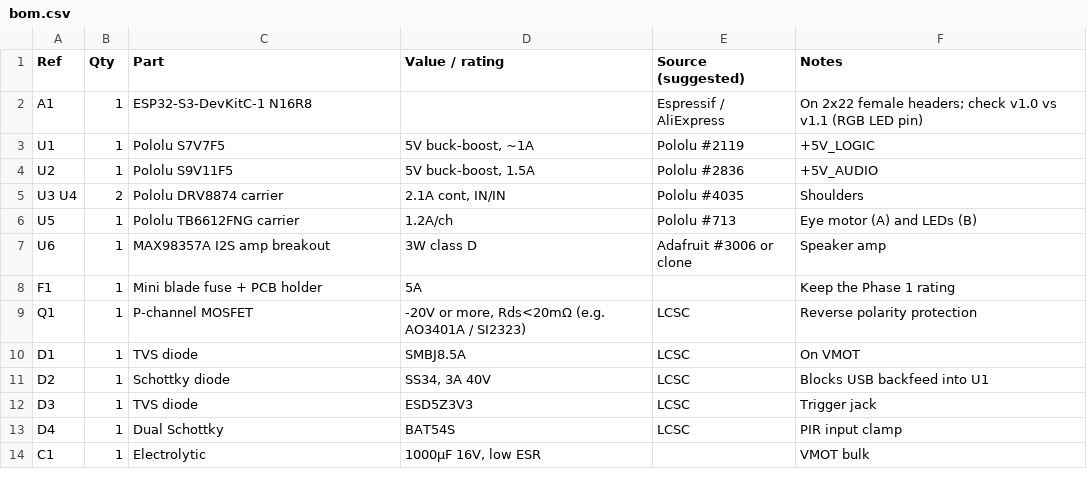
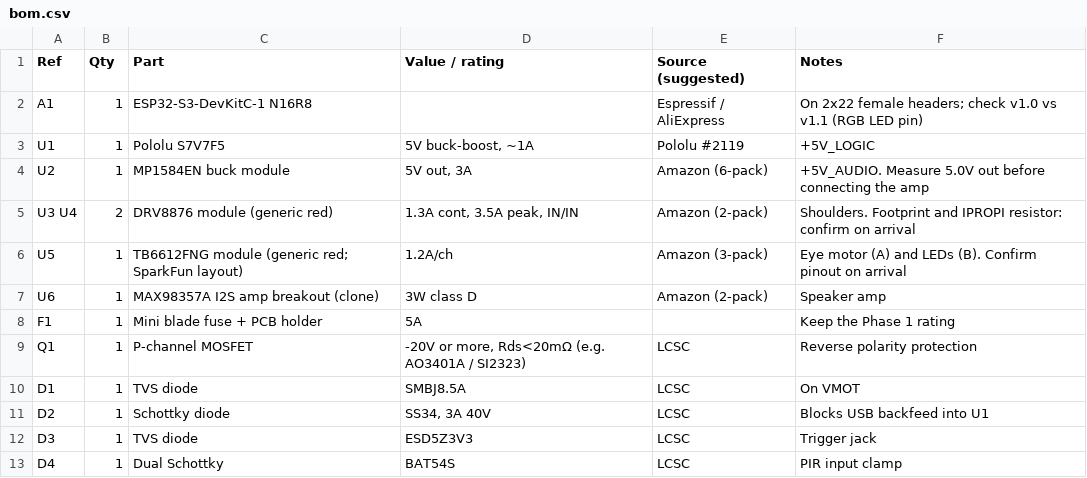
Before and after one commit to tombatron/freddy-animatronic, a CSV file: hardware/controller/bom.csv, drawn as a sheet; only a part is shown; the shorter side is filled out with more unchanged rows; the diff covers the shown part only.

Commit message:
Phase 2: bench tests, parts as ordered, pigtail harness, doc review

```diff
--- a/hardware/controller/bom.csv
+++ b/hardware/controller/bom.csv
@@ -3,6 +3,6 @@ A1,1,ESP32-S3-DevKitC-1 N16R8,,Espressif / AliExpress,On 2x22 female headers; ch
 U1,1,Pololu S7V7F5,"5V buck-boost, ~1A",Pololu #2119,+5V_LOGIC
-U2,1,Pololu S9V11F5,"5V buck-boost, 1.5A",Pololu #2836,+5V_AUDIO
-U3 U4,2,Pololu DRV8874 carrier,"2.1A cont, IN/IN",Pololu #4035,Shoulders
-U5,1,Pololu TB6612FNG carrier,1.2A/ch,Pololu #713,Eye motor (A) and LEDs (B)
-U6,1,MAX98357A I2S amp breakout,"3W class D",Adafruit #3006 or clone,Speaker amp
+U2,1,MP1584EN buck module,"5V out, 3A",Amazon (6-pack),+5V_AUDIO. Measure 5.0V out before connecting the amp
+U3 U4,2,DRV8876 module (generic red),"1.3A cont, 3.5A peak, IN/IN",Amazon (2-pack),Shoulders. Footprint and IPROPI resistor: confirm on arrival
+U5,1,TB6612FNG module (generic red; SparkFun layout),1.2A/ch,Amazon (3-pack),Eye motor (A) and LEDs (B). Confirm pinout on arrival
+U6,1,MAX98357A I2S amp breakout (clone),"3W class D",Amazon (2-pack),Speaker amp
 F1,1,Mini blade fuse + PCB holder,5A,,Keep the Phase 1 rating
```
Also changed, not shown: 1 added row and 20 edited cells elsewhere in this file, hardware/controller/netlist.csv, 27 other files.
